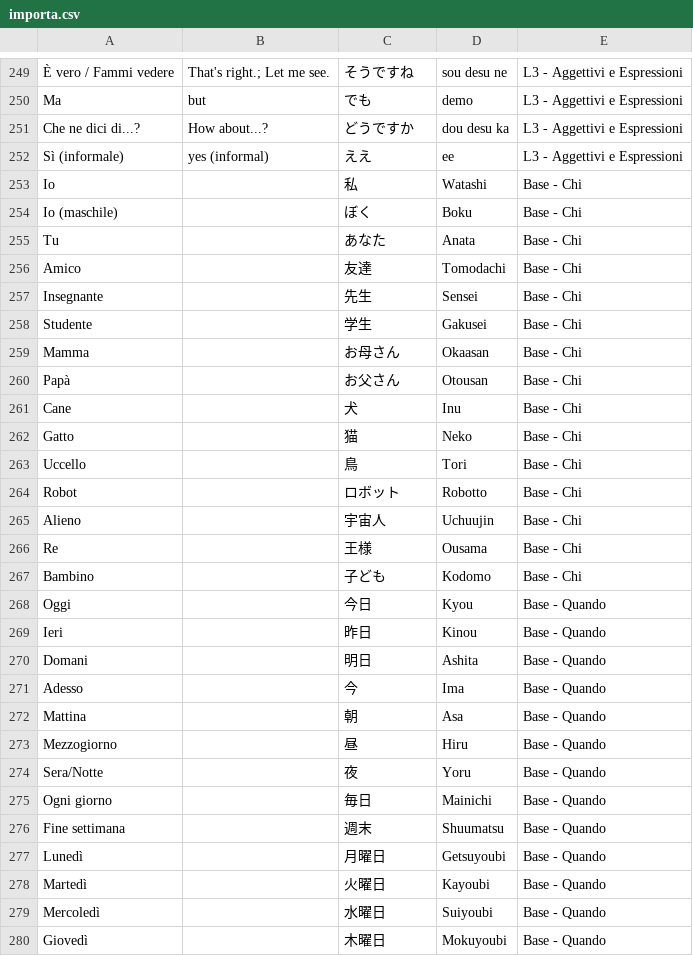
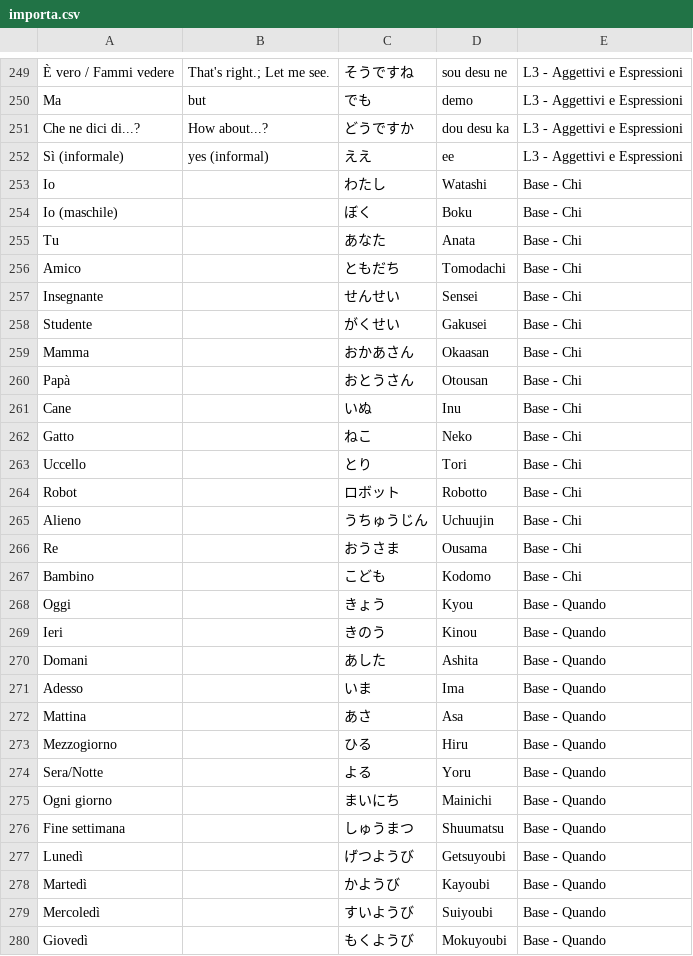
Before and after one commit to cecifabrizio-beep/japan, a CSV file: importa.csv, drawn as a sheet; only a part is shown, gaps mark what is left out; the diff covers the shown part only.

Commit message:
Update importa.csv

```diff
--- a/importa.csv
+++ b/importa.csv
@@ -252,29 +252,29 @@ Che ne dici di...?,How about...?,どうですか,dou desu ka,L3 - Aggettivi e Es
 Sì (informale),yes (informal),ええ,ee,L3 - Aggettivi e Espressioni
-Io, ,私,Watashi,Base - Chi
+Io, ,わたし,Watashi,Base - Chi
 Io (maschile), ,ぼく,Boku,Base - Chi
 Tu, ,あなた,Anata,Base - Chi
-Amico, ,友達,Tomodachi,Base - Chi
-Insegnante, ,先生,Sensei,Base - Chi
-Studente, ,学生,Gakusei,Base - Chi
-Mamma, ,お母さん,Okaasan,Base - Chi
-Papà, ,お父さん,Otousan,Base - Chi
-Cane, ,犬,Inu,Base - Chi
-Gatto, ,猫,Neko,Base - Chi
-Uccello, ,鳥,Tori,Base - Chi
+Amico, ,ともだち,Tomodachi,Base - Chi
+Insegnante, ,せんせい,Sensei,Base - Chi
+Studente, ,がくせい,Gakusei,Base - Chi
+Mamma, ,おかあさん,Okaasan,Base - Chi
+Papà, ,おとうさん,Otousan,Base - Chi
+Cane, ,いぬ,Inu,Base - Chi
+Gatto, ,ねこ,Neko,Base - Chi
+Uccello, ,とり,Tori,Base - Chi
 Robot, ,ロボット,Robotto,Base - Chi
-Alieno, ,宇宙人,Uchuujin,Base - Chi
-Re, ,王様,Ousama,Base - Chi
-Bambino, ,子ども,Kodomo,Base - Chi
-Oggi, ,今日,Kyou,Base - Quando
-Ieri, ,昨日,Kinou,Base - Quando
-Domani, ,明日,Ashita,Base - Quando
-Adesso, ,今,Ima,Base - Quando
-Mattina, ,朝,Asa,Base - Quando
-Mezzogiorno, ,昼,Hiru,Base - Quando
-Sera/Notte, ,夜,Yoru,Base - Quando
-Ogni giorno, ,毎日,Mainichi,Base - Quando
-Fine settimana, ,週末,Shuumatsu,Base - Quando
-Lunedì, ,月曜日,Getsuyoubi,Base - Quando
-Martedì, ,火曜日,Kayoubi,Base - Quando
-Mercoledì, ,水曜日,Suiyoubi,Base - Quando
-Giovedì, ,木曜日,Mokuyoubi,Base - Quando
+Alieno, ,うちゅうじん,Uchuujin,Base - Chi
+Re, ,おうさま,Ousama,Base - Chi
+Bambino, ,こども,Kodomo,Base - Chi
+Oggi, ,きょう,Kyou,Base - Quando
+Ieri, ,きのう,Kinou,Base - Quando
+Domani, ,あした,Ashita,Base - Quando
+Adesso, ,いま,Ima,Base - Quando
+Mattina, ,あさ,Asa,Base - Quando
+Mezzogiorno, ,ひる,Hiru,Base - Quando
+Sera/Notte, ,よる,Yoru,Base - Quando
+Ogni giorno, ,まいにち,Mainichi,Base - Quando
+Fine settimana, ,しゅうまつ,Shuumatsu,Base - Quando
+Lunedì, ,げつようび,Getsuyoubi,Base - Quando
+Martedì, ,かようび,Kayoubi,Base - Quando
+Mercoledì, ,すいようび,Suiyoubi,Base - Quando
+Giovedì, ,もくようび,Mokuyoubi,Base - Quando
```
Also changed, not shown: 38 edited cells elsewhere in this file.
